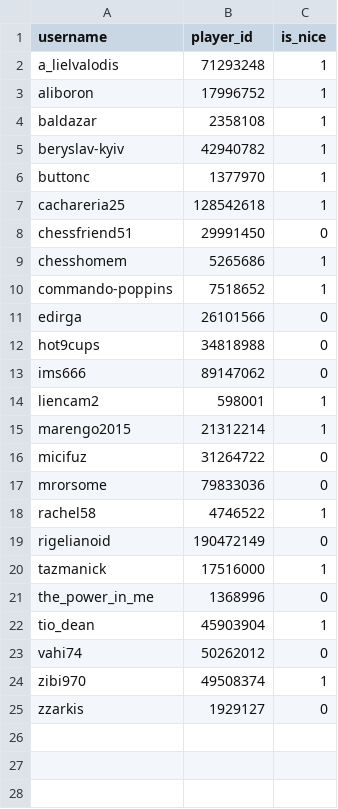
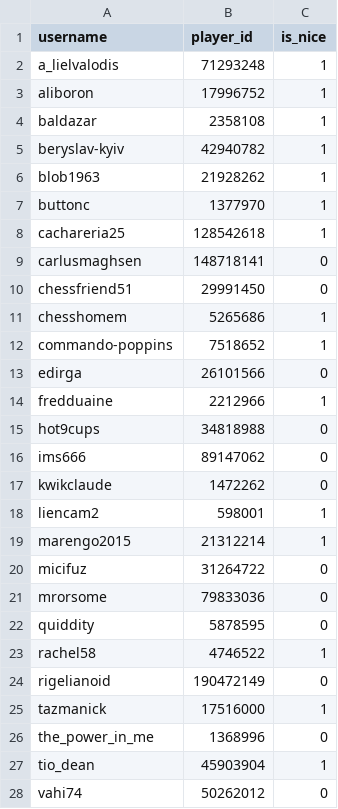
Before and after one commit to Sootopolis/tgbe-tools, a CSV file: do_not_invite.csv, drawn as a sheet; only a part is shown; the shorter side is filled out with more unchanged rows; the diff names each change by its address in the sheet, - before the commit and + after, or states it on an @@ line.

Commit message:
record update

```diff
--- a/do_not_invite.csv
+++ b/do_not_invite.csv
+row 6: blob1963 | 21928262 | 1
+row 9: carlusmaghsen | 148718141 | 0
+row 14: fredduaine | 2212966 | 1
+row 17: kwikclaude | 1472262 | 0
+row 22: quiddity | 5878595 | 0
```
